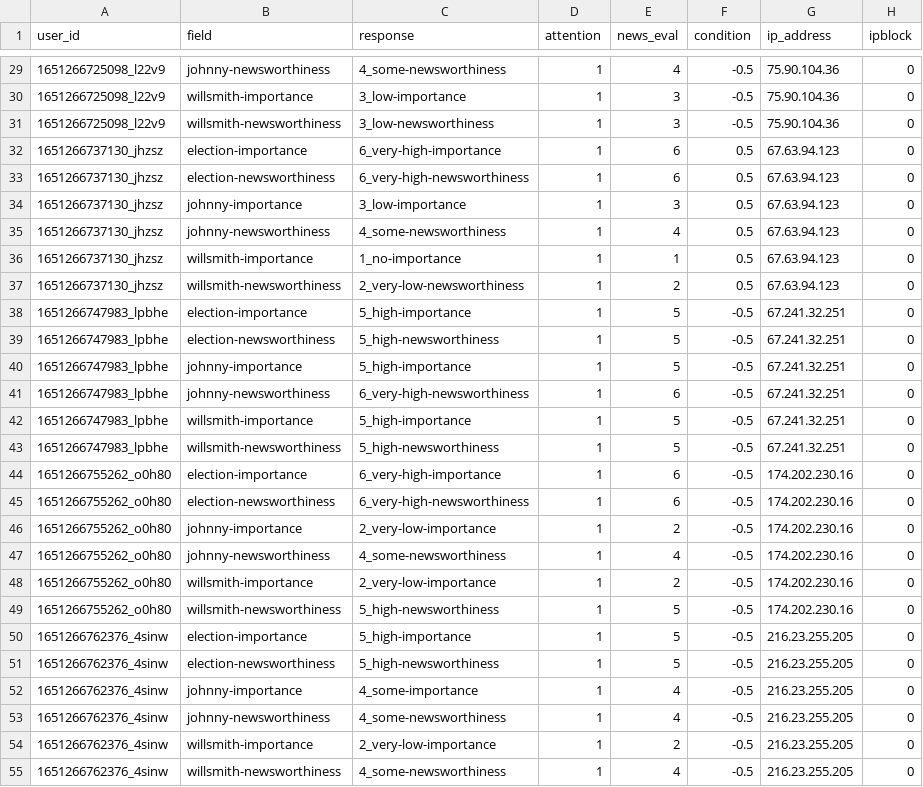
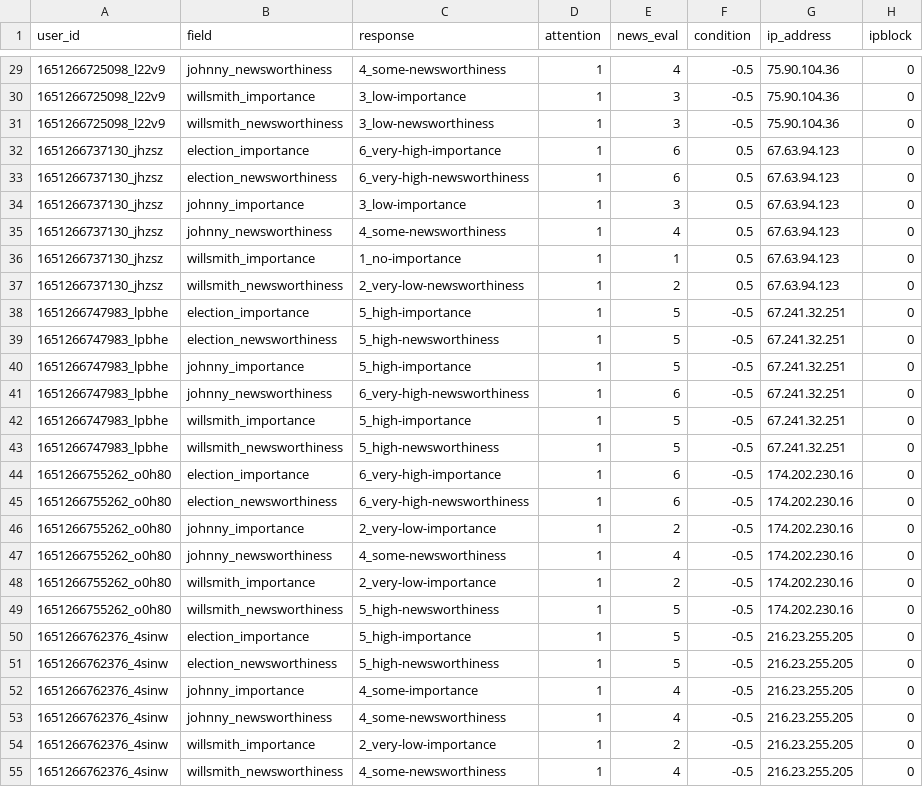
Before and after one commit to hauselin/will-smith, a CSV file: data/clean/data.csv, drawn as a sheet; only a part is shown, gaps mark what is left out; the diff covers the shown part only.

```diff
--- a/data/clean/data.csv
+++ b/data/clean/data.csv
@@ -29,27 +29,27 @@ user_id,field,response,attention,news_eval,condition,ip_address,ipblock
-1651266725098_l22v9,johnny-newsworthiness,4_some-newsworthiness,1,4,-0.5,75.90.104.36,0
-1651266725098_l22v9,willsmith-importance,3_low-importance,1,3,-0.5,75.90.104.36,0
-1651266725098_l22v9,willsmith-newsworthiness,3_low-newsworthiness,1,3,-0.5,75.90.104.36,0
-1651266737130_jhzsz,election-importance,6_very-high-importance,1,6,0.5,67.63.94.123,0
-1651266737130_jhzsz,election-newsworthiness,6_very-high-newsworthiness,1,6,0.5,67.63.94.123,0
-1651266737130_jhzsz,johnny-importance,3_low-importance,1,3,0.5,67.63.94.123,0
-1651266737130_jhzsz,johnny-newsworthiness,4_some-newsworthiness,1,4,0.5,67.63.94.123,0
-1651266737130_jhzsz,willsmith-importance,1_no-importance,1,1,0.5,67.63.94.123,0
-1651266737130_jhzsz,willsmith-newsworthiness,2_very-low-newsworthiness,1,2,0.5,67.63.94.123,0
-1651266747983_lpbhe,election-importance,5_high-importance,1,5,-0.5,67.241.32.251,0
-1651266747983_lpbhe,election-newsworthiness,5_high-newsworthiness,1,5,-0.5,67.241.32.251,0
-1651266747983_lpbhe,johnny-importance,5_high-importance,1,5,-0.5,67.241.32.251,0
-1651266747983_lpbhe,johnny-newsworthiness,6_very-high-newsworthiness,1,6,-0.5,67.241.32.251,0
-1651266747983_lpbhe,willsmith-importance,5_high-importance,1,5,-0.5,67.241.32.251,0
-1651266747983_lpbhe,willsmith-newsworthiness,5_high-newsworthiness,1,5,-0.5,67.241.32.251,0
-1651266755262_o0h80,election-importance,6_very-high-importance,1,6,-0.5,174.202.230.16,0
-1651266755262_o0h80,election-newsworthiness,6_very-high-newsworthiness,1,6,-0.5,174.202.230.16,0
-1651266755262_o0h80,johnny-importance,2_very-low-importance,1,2,-0.5,174.202.230.16,0
-1651266755262_o0h80,johnny-newsworthiness,4_some-newsworthiness,1,4,-0.5,174.202.230.16,0
-1651266755262_o0h80,willsmith-importance,2_very-low-importance,1,2,-0.5,174.202.230.16,0
-1651266755262_o0h80,willsmith-newsworthiness,5_high-newsworthiness,1,5,-0.5,174.202.230.16,0
-1651266762376_4sinw,election-importance,5_high-importance,1,5,-0.5,216.23.255.205,0
-1651266762376_4sinw,election-newsworthiness,5_high-newsworthiness,1,5,-0.5,216.23.255.205,0
-1651266762376_4sinw,johnny-importance,4_some-importance,1,4,-0.5,216.23.255.205,0
-1651266762376_4sinw,johnny-newsworthiness,4_some-newsworthiness,1,4,-0.5,216.23.255.205,0
-1651266762376_4sinw,willsmith-importance,2_very-low-importance,1,2,-0.5,216.23.255.205,0
-1651266762376_4sinw,willsmith-newsworthiness,4_some-newsworthiness,1,4,-0.5,216.23.255.205,0
+1651266725098_l22v9,johnny_newsworthiness,4_some-newsworthiness,1,4,-0.5,75.90.104.36,0
+1651266725098_l22v9,willsmith_importance,3_low-importance,1,3,-0.5,75.90.104.36,0
+1651266725098_l22v9,willsmith_newsworthiness,3_low-newsworthiness,1,3,-0.5,75.90.104.36,0
+1651266737130_jhzsz,election_importance,6_very-high-importance,1,6,0.5,67.63.94.123,0
+1651266737130_jhzsz,election_newsworthiness,6_very-high-newsworthiness,1,6,0.5,67.63.94.123,0
+1651266737130_jhzsz,johnny_importance,3_low-importance,1,3,0.5,67.63.94.123,0
+1651266737130_jhzsz,johnny_newsworthiness,4_some-newsworthiness,1,4,0.5,67.63.94.123,0
+1651266737130_jhzsz,willsmith_importance,1_no-importance,1,1,0.5,67.63.94.123,0
+1651266737130_jhzsz,willsmith_newsworthiness,2_very-low-newsworthiness,1,2,0.5,67.63.94.123,0
+1651266747983_lpbhe,election_importance,5_high-importance,1,5,-0.5,67.241.32.251,0
+1651266747983_lpbhe,election_newsworthiness,5_high-newsworthiness,1,5,-0.5,67.241.32.251,0
+1651266747983_lpbhe,johnny_importance,5_high-importance,1,5,-0.5,67.241.32.251,0
+1651266747983_lpbhe,johnny_newsworthiness,6_very-high-newsworthiness,1,6,-0.5,67.241.32.251,0
+1651266747983_lpbhe,willsmith_importance,5_high-importance,1,5,-0.5,67.241.32.251,0
+1651266747983_lpbhe,willsmith_newsworthiness,5_high-newsworthiness,1,5,-0.5,67.241.32.251,0
+1651266755262_o0h80,election_importance,6_very-high-importance,1,6,-0.5,174.202.230.16,0
+1651266755262_o0h80,election_newsworthiness,6_very-high-newsworthiness,1,6,-0.5,174.202.230.16,0
+1651266755262_o0h80,johnny_importance,2_very-low-importance,1,2,-0.5,174.202.230.16,0
+1651266755262_o0h80,johnny_newsworthiness,4_some-newsworthiness,1,4,-0.5,174.202.230.16,0
+1651266755262_o0h80,willsmith_importance,2_very-low-importance,1,2,-0.5,174.202.230.16,0
+1651266755262_o0h80,willsmith_newsworthiness,5_high-newsworthiness,1,5,-0.5,174.202.230.16,0
+1651266762376_4sinw,election_importance,5_high-importance,1,5,-0.5,216.23.255.205,0
+1651266762376_4sinw,election_newsworthiness,5_high-newsworthiness,1,5,-0.5,216.23.255.205,0
+1651266762376_4sinw,johnny_importance,4_some-importance,1,4,-0.5,216.23.255.205,0
+1651266762376_4sinw,johnny_newsworthiness,4_some-newsworthiness,1,4,-0.5,216.23.255.205,0
+1651266762376_4sinw,willsmith_importance,2_very-low-importance,1,2,-0.5,216.23.255.205,0
+1651266762376_4sinw,willsmith_newsworthiness,4_some-newsworthiness,1,4,-0.5,216.23.255.205,0
```
Also changed, not shown: 111 edited cells elsewhere in this file, 3 other files.
